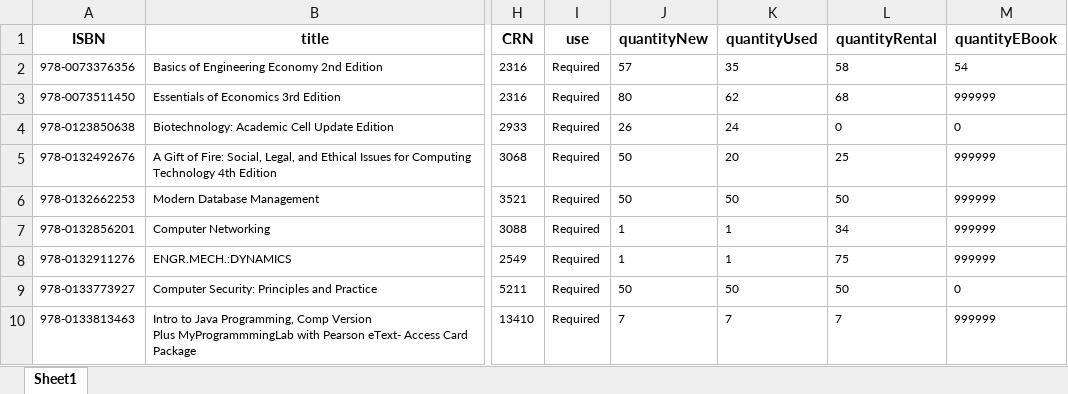
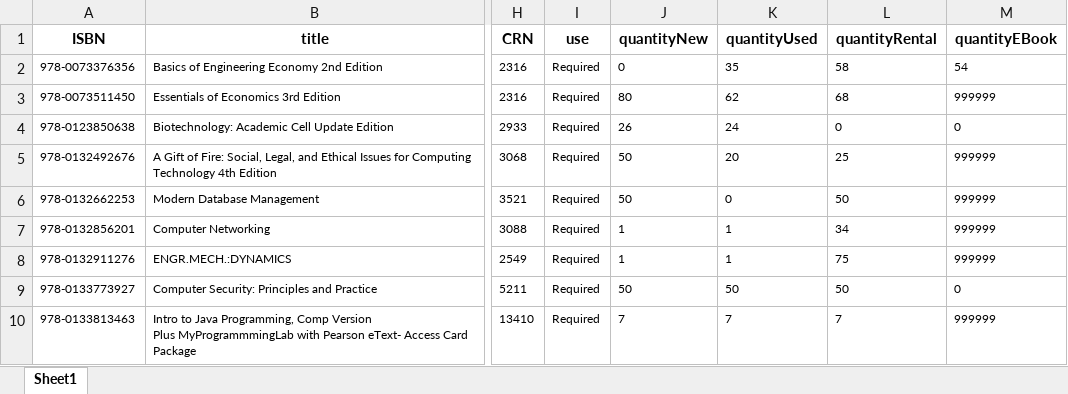
Before and after one commit to StephenStrickland/IntroSWE, an Excel workbook: Team7_SPSUBookstore/Team7_SPSUBookstore/bin/Resources/books.xlsx, sheet Sheet1, drawn as a sheet; only a part is shown, gaps mark what is left out; values as stored, in another font and other column widths than the file's, no borders; the diff names each change by its address in the sheet, - before the commit and + after, or states it on an @@ line.

Commit message:
Fixes some of the excel process issues.

```diff
--- a/Team7_SPSUBookstore/Team7_SPSUBookstore/bin/Resources/books.xlsx (sheet Sheet1)
+++ b/Team7_SPSUBookstore/Team7_SPSUBookstore/bin/Resources/books.xlsx (sheet Sheet1)
-J2 (quantityNew): 57
+J2 (quantityNew): 0
-K6 (quantityUsed): 50
+K6 (quantityUsed): 0
```
Also changed, not shown: Team7_SPSUBookstore/Team7_SPSUBookstore/Resources/books.xlsx, 1 other file.
